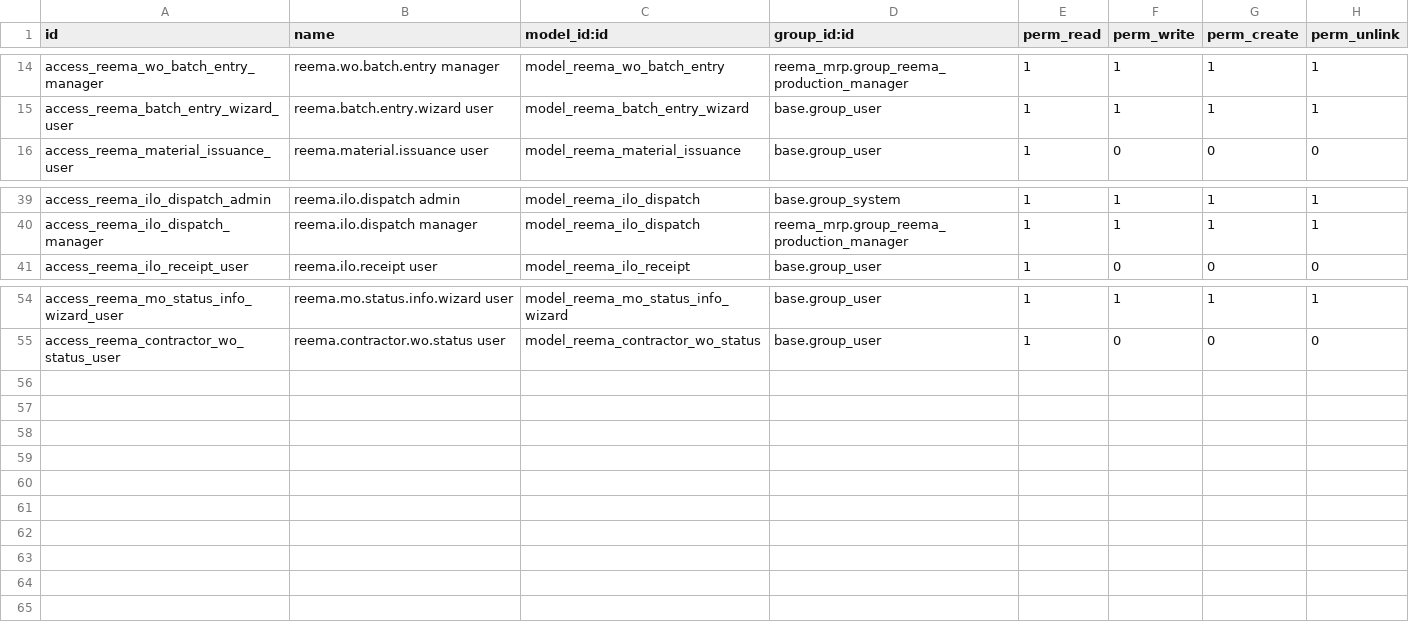
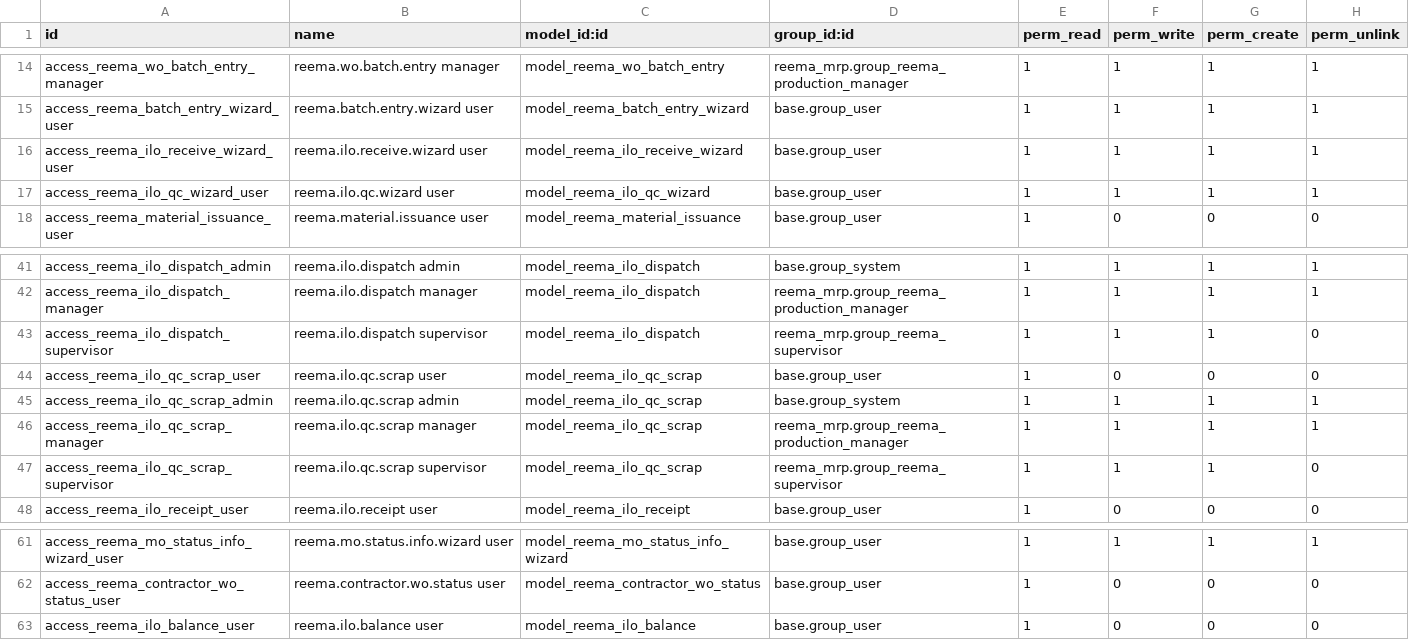
Before and after one commit to reematec/erpProject, a CSV file: custom_addons/reema_mrp/security/ir.model.access.csv, drawn as a sheet; only a part is shown, gaps mark what is left out.

```diff
--- a/custom_addons/reema_mrp/security/ir.model.access.csv
+++ b/custom_addons/reema_mrp/security/ir.model.access.csv
@@ -15,2 +15,4 @@ access_reema_wo_batch_entry_manager,reema.wo.batch.entry manager,model_reema_wo_
 access_reema_batch_entry_wizard_user,reema.batch.entry.wizard user,model_reema_batch_entry_wizard,base.group_user,1,1,1,1
+access_reema_ilo_receive_wizard_user,reema.ilo.receive.wizard user,model_reema_ilo_receive_wizard,base.group_user,1,1,1,1
+access_reema_ilo_qc_wizard_user,reema.ilo.qc.wizard user,model_reema_ilo_qc_wizard,base.group_user,1,1,1,1
 access_reema_material_issuance_user,reema.material.issuance user,model_reema_material_issuance,base.group_user,1,0,0,0
@@ -40,2 +42,7 @@ access_reema_ilo_dispatch_admin,reema.ilo.dispatch admin,model_reema_ilo_dispatc
 access_reema_ilo_dispatch_manager,reema.ilo.dispatch manager,model_reema_ilo_dispatch,reema_mrp.group_reema_production_manager,1,1,1,1
+access_reema_ilo_dispatch_supervisor,reema.ilo.dispatch supervisor,model_reema_ilo_dispatch,reema_mrp.group_reema_supervisor,1,1,1,0
+access_reema_ilo_qc_scrap_user,reema.ilo.qc.scrap user,model_reema_ilo_qc_scrap,base.group_user,1,0,0,0
+access_reema_ilo_qc_scrap_admin,reema.ilo.qc.scrap admin,model_reema_ilo_qc_scrap,base.group_system,1,1,1,1
+access_reema_ilo_qc_scrap_manager,reema.ilo.qc.scrap manager,model_reema_ilo_qc_scrap,reema_mrp.group_reema_production_manager,1,1,1,1
+access_reema_ilo_qc_scrap_supervisor,reema.ilo.qc.scrap supervisor,model_reema_ilo_qc_scrap,reema_mrp.group_reema_supervisor,1,1,1,0
 access_reema_ilo_receipt_user,reema.ilo.receipt user,model_reema_ilo_receipt,base.group_user,1,0,0,0
@@ -55 +62,2 @@ access_reema_mo_status_info_wizard_user,reema.mo.status.info.wizard user,model_r
 access_reema_contractor_wo_status_user,reema.contractor.wo.status user,model_reema_contractor_wo_status,base.group_user,1,0,0,0
+access_reema_ilo_balance_user,reema.ilo.balance user,model_reema_ilo_balance,base.group_user,1,0,0,0
```
Also changed, not shown: custom_addons/reema_purchase/security/ir.model.access.csv, custom_addons/reema_sampling/security/ir.model.access.csv, 47 other files.
